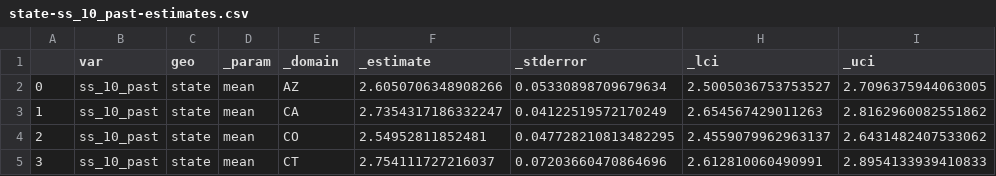
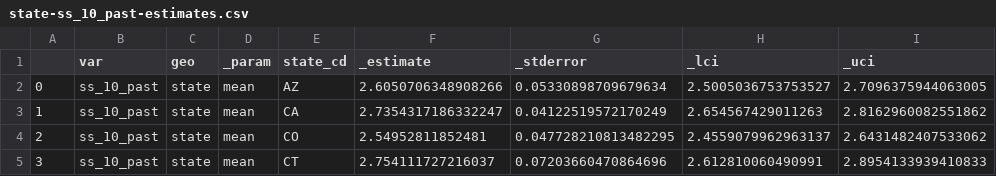
Before and after one commit to haoyucode/stigma-state-lvl, a CSV file: models/state-ss_10_past-estimates.csv, drawn as a sheet; only a part is shown; the diff names each change by its address in the sheet, - before the commit and + after, or states it on an @@ line.

```diff
--- a/models/state-ss_10_past-estimates.csv
+++ b/models/state-ss_10_past-estimates.csv
-E1: _domain
+E1: state_cd
```
Also changed, not shown: models/state-racial_privilege-estimates.csv, models/state-ss_10_current-estimates.csv, 44 other files.
